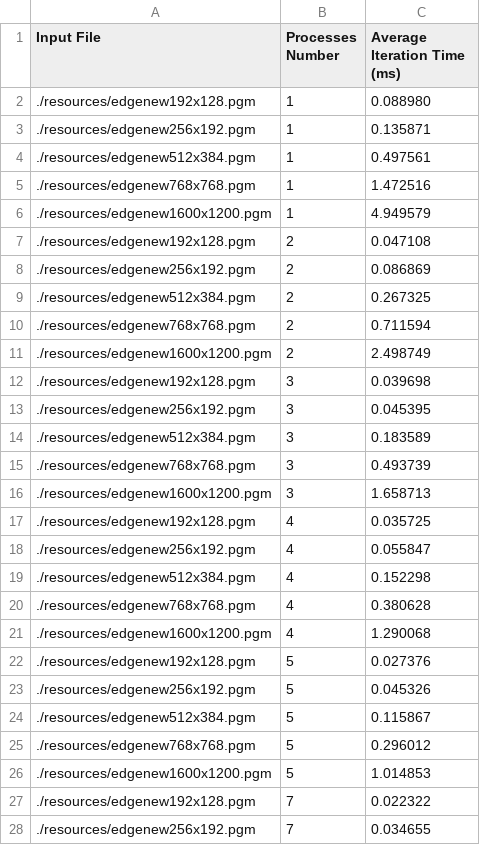
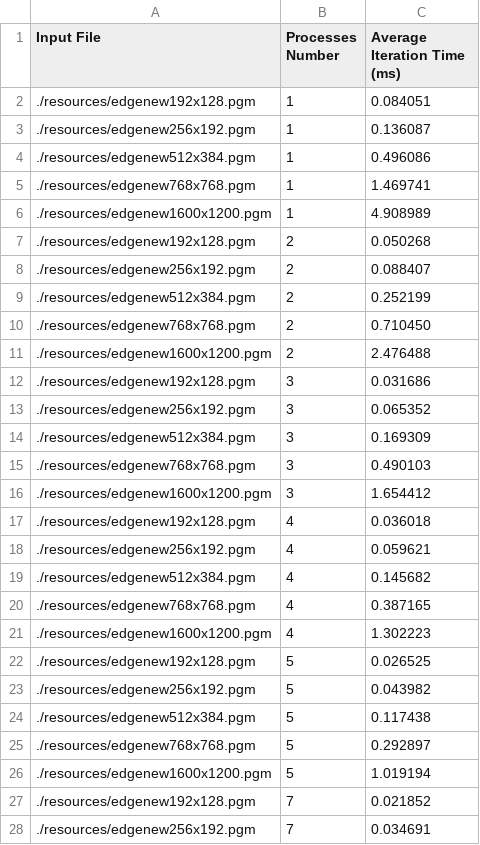
Before and after one commit to nikosxenakis/mpp_coursework, a TSV file: data/time_results_timing_test.tsv, drawn as a sheet; only a part is shown; the diff covers the shown part only.

```diff
--- a/data/time_results_timing_test.tsv
+++ b/data/time_results_timing_test.tsv
@@ -1,28 +1,28 @@
 Input File	Processes Number	Average Iteration Time (ms)
-./resources/edgenew192x128.pgm	1	0.088980
-./resources/edgenew256x192.pgm	1	0.135871
-./resources/edgenew512x384.pgm	1	0.497561
-./resources/edgenew768x768.pgm	1	1.472516
-./resources/edgenew1600x1200.pgm	1	4.949579
-./resources/edgenew192x128.pgm	2	0.047108
-./resources/edgenew256x192.pgm	2	0.086869
-./resources/edgenew512x384.pgm	2	0.267325
-./resources/edgenew768x768.pgm	2	0.711594
-./resources/edgenew1600x1200.pgm	2	2.498749
-./resources/edgenew192x128.pgm	3	0.039698
-./resources/edgenew256x192.pgm	3	0.045395
-./resources/edgenew512x384.pgm	3	0.183589
-./resources/edgenew768x768.pgm	3	0.493739
-./resources/edgenew1600x1200.pgm	3	1.658713
-./resources/edgenew192x128.pgm	4	0.035725
-./resources/edgenew256x192.pgm	4	0.055847
-./resources/edgenew512x384.pgm	4	0.152298
-./resources/edgenew768x768.pgm	4	0.380628
-./resources/edgenew1600x1200.pgm	4	1.290068
-./resources/edgenew192x128.pgm	5	0.027376
-./resources/edgenew256x192.pgm	5	0.045326
-./resources/edgenew512x384.pgm	5	0.115867
-./resources/edgenew768x768.pgm	5	0.296012
-./resources/edgenew1600x1200.pgm	5	1.014853
-./resources/edgenew192x128.pgm	7	0.022322
-./resources/edgenew256x192.pgm	7	0.034655
+./resources/edgenew192x128.pgm	1	0.084051
+./resources/edgenew256x192.pgm	1	0.136087
+./resources/edgenew512x384.pgm	1	0.496086
+./resources/edgenew768x768.pgm	1	1.469741
+./resources/edgenew1600x1200.pgm	1	4.908989
+./resources/edgenew192x128.pgm	2	0.050268
+./resources/edgenew256x192.pgm	2	0.088407
+./resources/edgenew512x384.pgm	2	0.252199
+./resources/edgenew768x768.pgm	2	0.710450
+./resources/edgenew1600x1200.pgm	2	2.476488
+./resources/edgenew192x128.pgm	3	0.031686
+./resources/edgenew256x192.pgm	3	0.065352
+./resources/edgenew512x384.pgm	3	0.169309
+./resources/edgenew768x768.pgm	3	0.490103
+./resources/edgenew1600x1200.pgm	3	1.654412
+./resources/edgenew192x128.pgm	4	0.036018
+./resources/edgenew256x192.pgm	4	0.059621
+./resources/edgenew512x384.pgm	4	0.145682
+./resources/edgenew768x768.pgm	4	0.387165
+./resources/edgenew1600x1200.pgm	4	1.302223
+./resources/edgenew192x128.pgm	5	0.026525
+./resources/edgenew256x192.pgm	5	0.043982
+./resources/edgenew512x384.pgm	5	0.117438
+./resources/edgenew768x768.pgm	5	0.292897
+./resources/edgenew1600x1200.pgm	5	1.019194
+./resources/edgenew192x128.pgm	7	0.021852
+./resources/edgenew256x192.pgm	7	0.034691
```
Also changed, not shown: 76 edited cells elsewhere in this file, data/time_results_average_pixel_test.tsv, data/time_results_prod.tsv, 36 other files.
